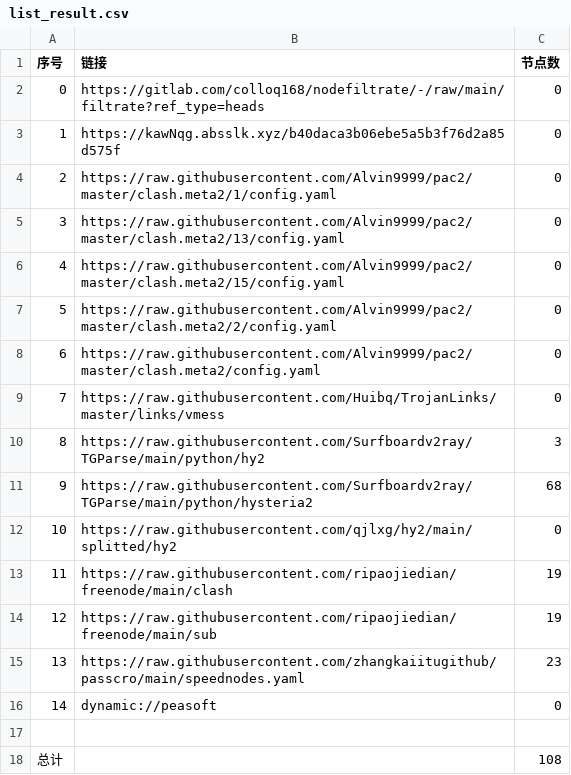
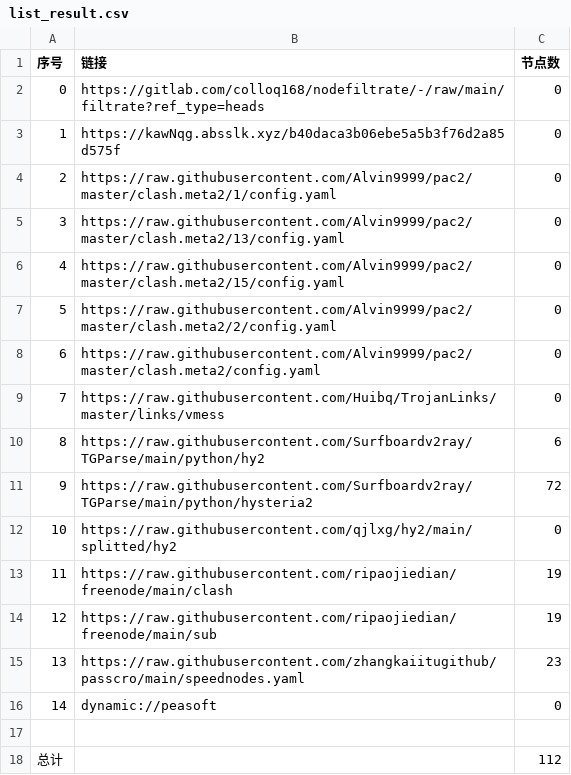
Before and after one commit to lishanming1-star/p-p-p-g-g-g, a CSV file: list_result.csv, drawn as a sheet.

```diff
--- a/list_result.csv
+++ b/list_result.csv
@@ -9,4 +9,4 @@
 7,https://raw.githubusercontent.com/Huibq/TrojanLinks/master/links/vmess,0
-8,https://raw.githubusercontent.com/Surfboardv2ray/TGParse/main/python/hy2,3
-9,https://raw.githubusercontent.com/Surfboardv2ray/TGParse/main/python/hysteria2,68
+8,https://raw.githubusercontent.com/Surfboardv2ray/TGParse/main/python/hy2,6
+9,https://raw.githubusercontent.com/Surfboardv2ray/TGParse/main/python/hysteria2,72
 10,https://raw.githubusercontent.com/qjlxg/hy2/main/splitted/hy2,0
@@ -17,2 +17,2 @@
 
-总计,,108
+总计,,112
```
Also changed, not shown: 9 other files.
